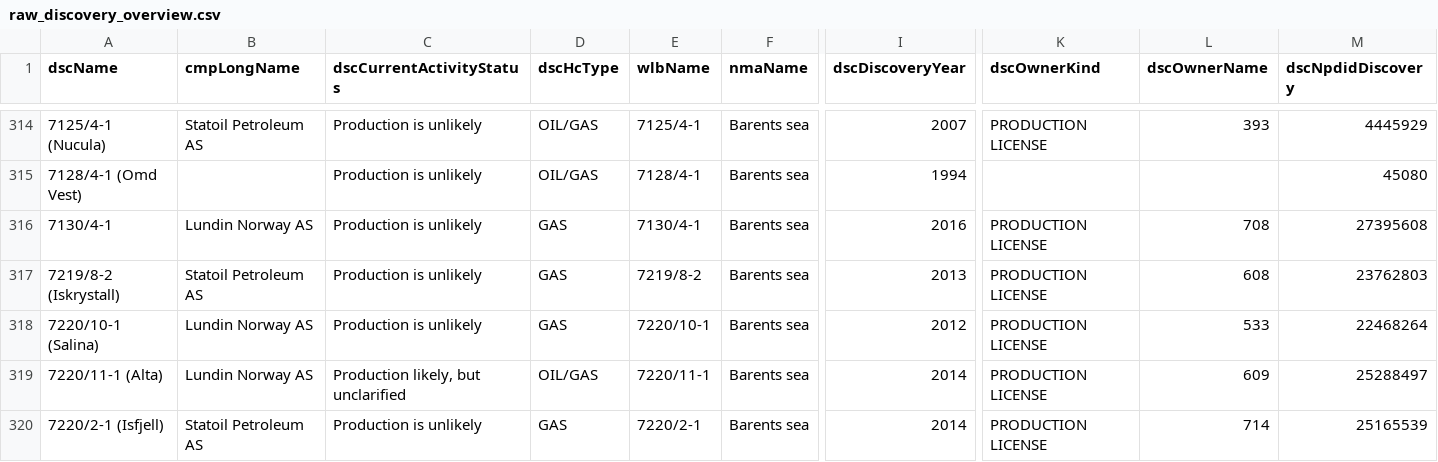
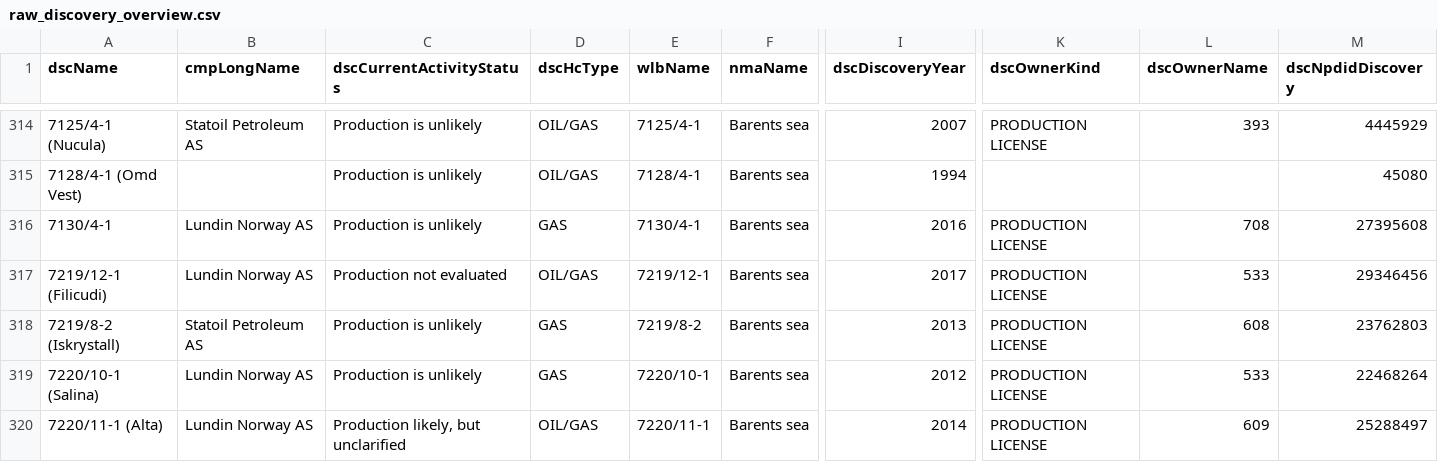
Before and after one commit to ivarref/ncs-overview, a CSV file: data/raw_discovery_overview.csv, drawn as a sheet; only a part is shown, gaps mark what is left out; the shorter side is filled out with more unchanged rows; rows hold the shown columns only; the diff names each change by its address in the sheet, - before the commit and + after, or states it on an @@ line.

Commit message:
Update data

```diff
--- a/data/raw_discovery_overview.csv
+++ b/data/raw_discovery_overview.csv
+row 317: 7219/12-1 (Filicudi) | Lundin Norway AS | Production not evaluated | OIL/GAS | 7219/12-1 | Barents sea | 2017 | PRODUCTION LICENSE | 533 | 29346456
```
Also changed, not shown: data/region/resources_reserves Barents sea mboe.csv, 8 other files.
